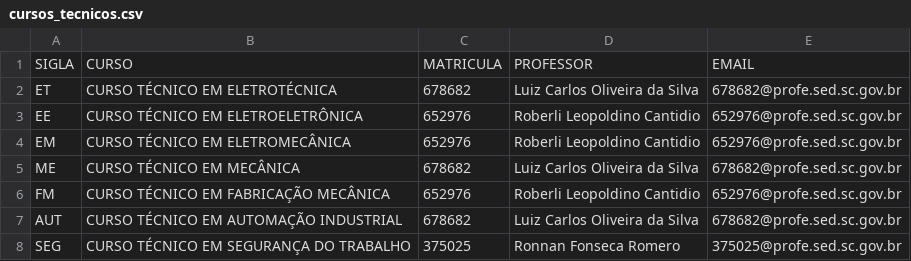
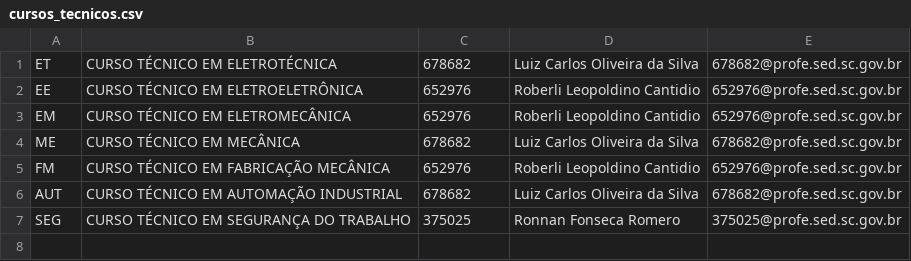
Before and after one commit to luelsilva/lco.com.br, a CSV file: estagio/assets/cursos_tecnicos.csv, drawn as a sheet.

```diff
--- a/estagio/assets/cursos_tecnicos.csv
+++ b/estagio/assets/cursos_tecnicos.csv
@@ -1,2 +1 @@
-SIGLA,CURSO,MATRICULA,PROFESSOR,EMAIL
 ET,CURSO TÉCNICO EM ELETROTÉCNICA,678682,Luiz Carlos Oliveira da Silva,678682@profe.sed.sc.gov.br
```
Also changed, not shown: 1 other file.
